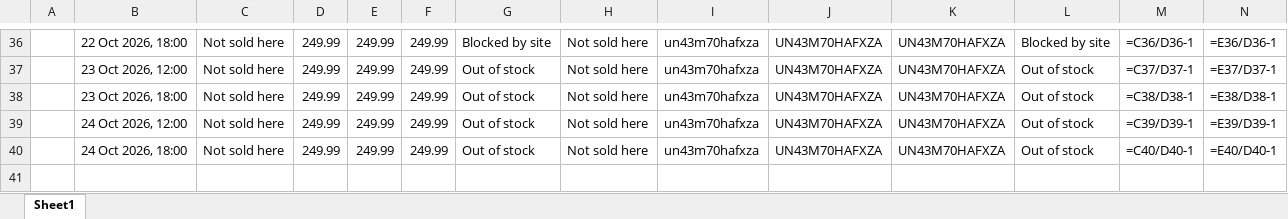
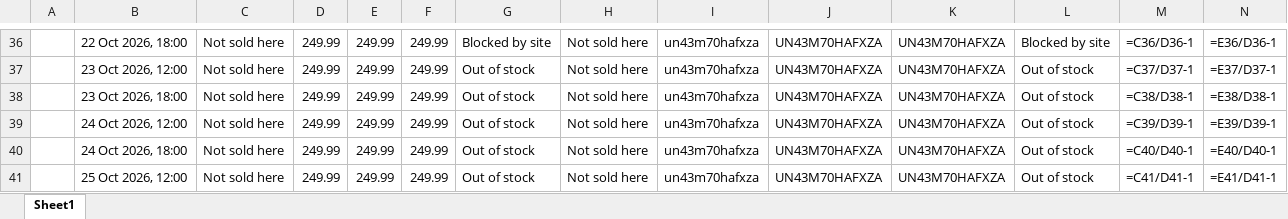
Before and after one commit to rathi-eucloid/TV-Alerts, an Excel workbook: outputs/results_lowes_walmart.xlsx, sheet Sheet1, drawn as a sheet; only a part is shown, gaps mark what is left out; values as stored, in another font and other column widths than the file's, no borders; formulas without a stored value are shown as written; rows hold the shown columns only; the diff names each change by its address in the sheet, - before the commit and + after, or states it on an @@ line.

```diff
--- a/outputs/results_lowes_walmart.xlsx (sheet Sheet1)
+++ b/outputs/results_lowes_walmart.xlsx (sheet Sheet1)
+row 41:  | 25 Oct 2026, 12:00 | Not sold here | 249.99 | 249.99 | 249.99 | Out of stock | Not sold here | un43m70hafxza | UN43M70HAFXZA | UN43M70HAFXZA | Out of stock | =C41/D41-1 | =E41/D41-1
```
Also changed, not shown: 13 other files.
